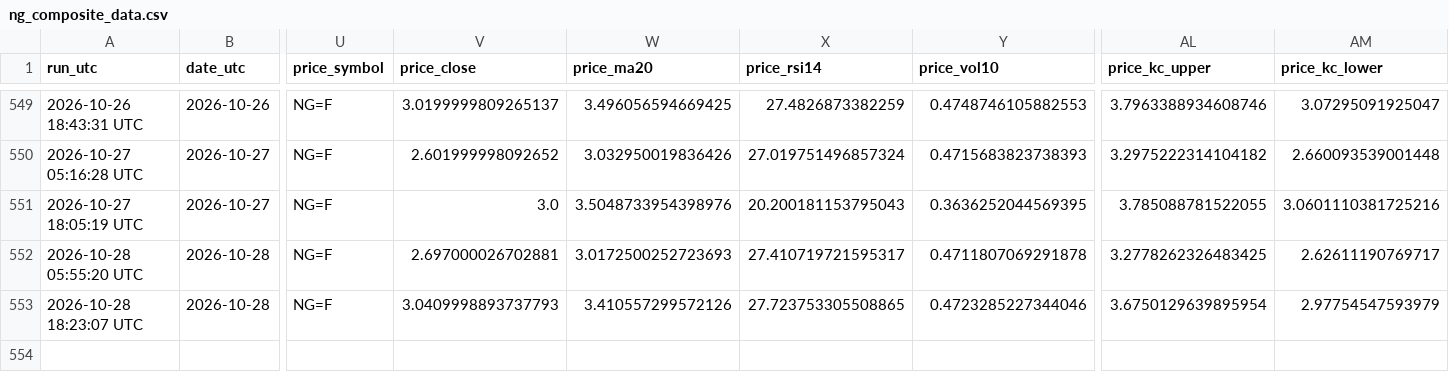
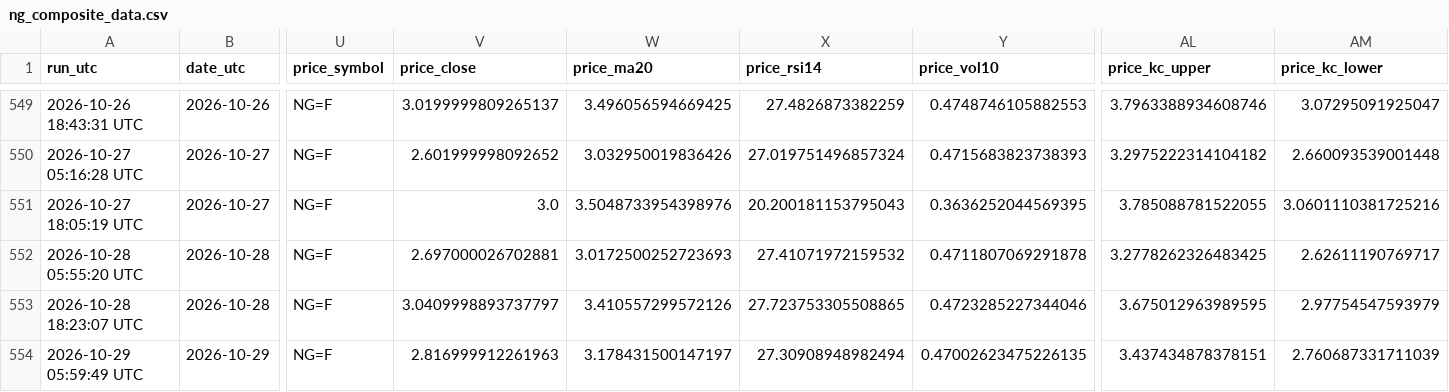
Before and after one commit to williehsu-design/ng-hdd, a CSV file: ng_composite_data.csv, drawn as a sheet; only a part is shown, gaps mark what is left out; rows hold the shown columns only; the diff names each change by its address in the sheet, - before the commit and + after, or states it on an @@ line.

```diff
--- a/ng_composite_data.csv
+++ b/ng_composite_data.csv
-X552 (price_rsi14): 27.410719721595317
+X552 (price_rsi14): 27.41071972159532
-V553 (price_close): 3.0409998893737793
+V553 (price_close): 3.0409998893737797
-AL553 (price_kc_upper): 3.6750129639895954
+AL553 (price_kc_upper): 3.675012963989595
+row 554: 2026-10-29 05:59:49 UTC | 2026-10-29 | NG=F | 2.816999912261963 | 3.178431500147197 | 27.30908948982494 | 0.47002623475226135 | 3.437434878378151 | 2.760687331711039
```
Also changed, not shown: 1 other file.
